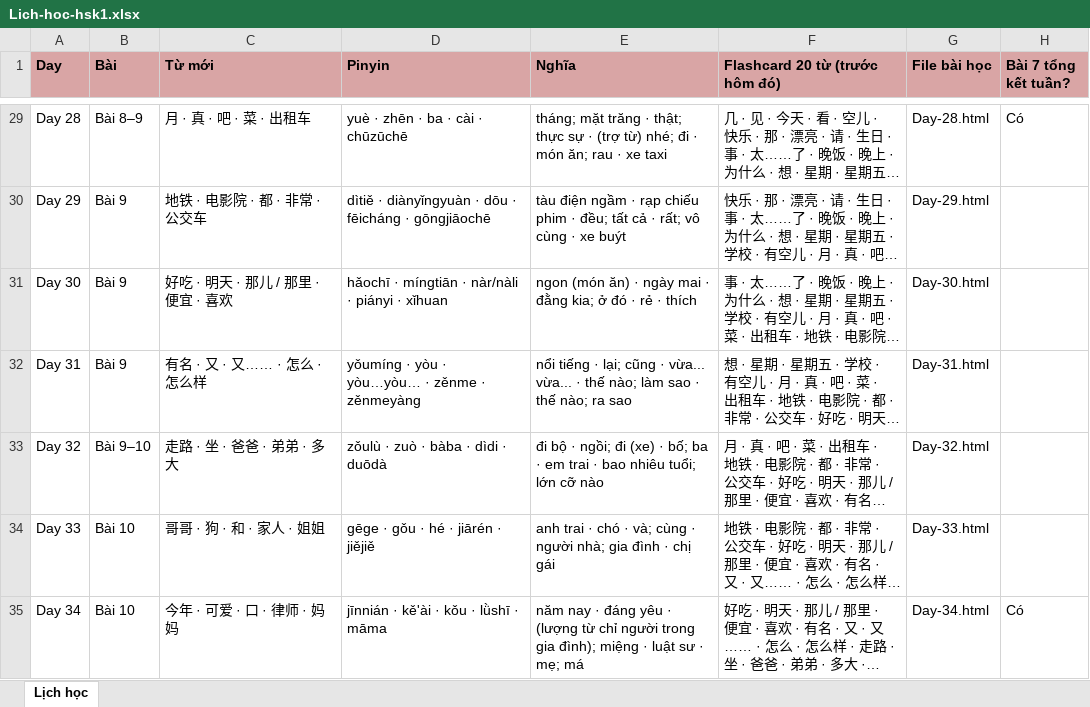
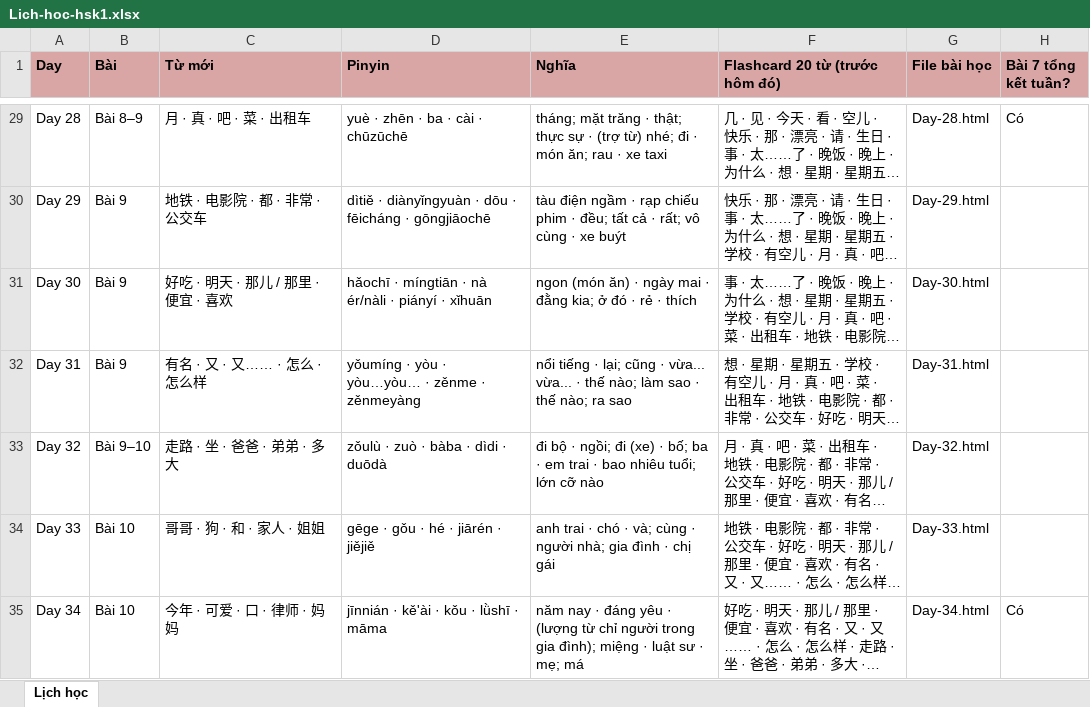
Before and after one commit to vinhnd2026/HSK1, an Excel workbook: Lich-hoc-hsk1.xlsx, sheet Lịch học, drawn as a sheet; only a part is shown, gaps mark what is left out; long unchanged cells end in …; values as stored, in another font and other column widths than the file's, no borders; the diff covers the shown part only; the diff names each change by its address in the sheet, - before the commit and + after, or states it on an @@ line.

Commit message:
Cap nhat HSK1: sua pinyin toan bo + ngu phap Bai 4 mo rong vi du (toi thieu 4/diem) + cot ngu phap o index (phan 2: Day 19-36 + tong ket)

```diff
--- a/Lich-hoc-hsk1.xlsx (sheet Lịch học)
+++ b/Lich-hoc-hsk1.xlsx (sheet Lịch học)
-D31 (Pinyin): …míngtiān · nàr/nàli · piányi · xǐhuan
+D31 (Pinyin): …míngtiān · nà ér/nàli · piányí · xǐhuān
```
Also changed, not shown: 15 edited cells elsewhere in this sheet, 19 other files.
